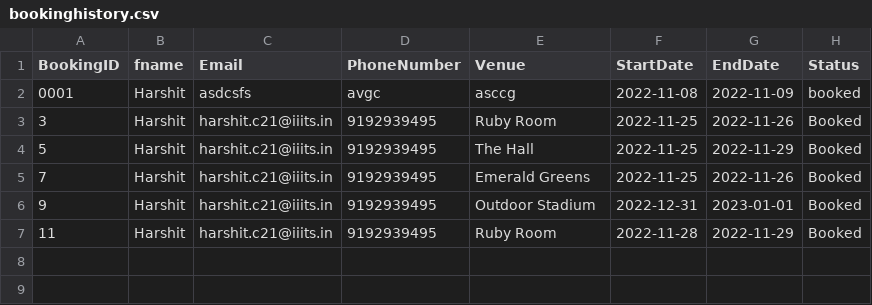
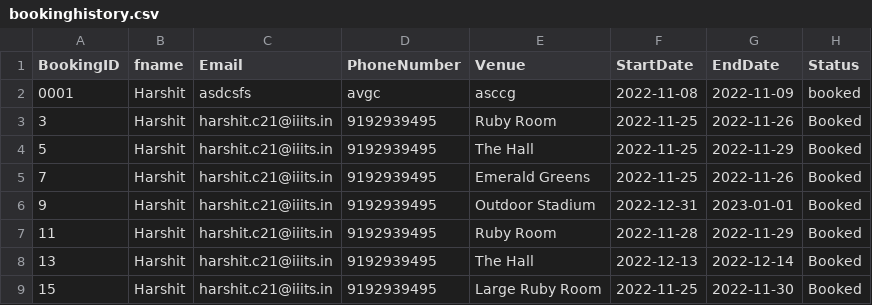
Before and after one commit to DivyankR16/The_Function_Junction, a CSV file: TheFunctionJunction/GUI/src/main/java/CSVLoaders/bookinghistory.csv, drawn as a sheet; the diff names each change by its address in the sheet, - before the commit and + after, or states it on an @@ line.

```diff
--- a/TheFunctionJunction/GUI/src/main/java/CSVLoaders/bookinghistory.csv
+++ b/TheFunctionJunction/GUI/src/main/java/CSVLoaders/bookinghistory.csv
+row 8: 13 | Harshit | harshit.c21@iiits.in | 9192939495 | The Hall | 2022-12-13 | 2022-12-14 | Booked
+row 9: 15 | Harshit | harshit.c21@iiits.in | 9192939495 | Large Ruby Room | 2022-11-25 | 2022-11-30 | Booked
```
Also changed, not shown: TheFunctionJunction/GUI/src/main/java/CSVLoaders/Event.csv, 1 other file.
